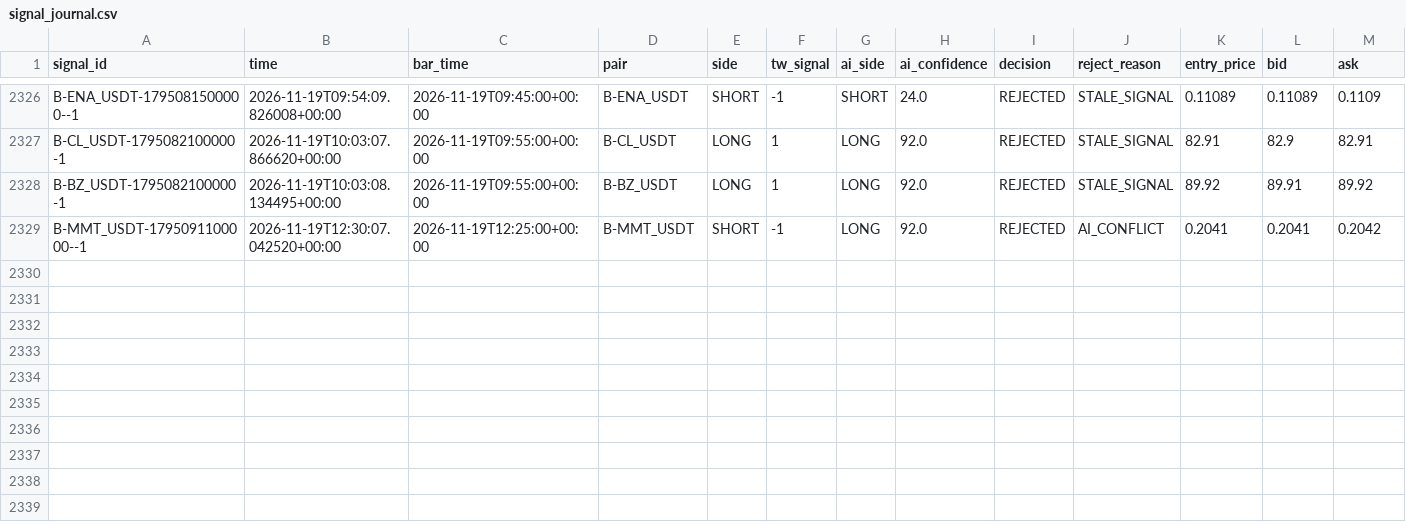
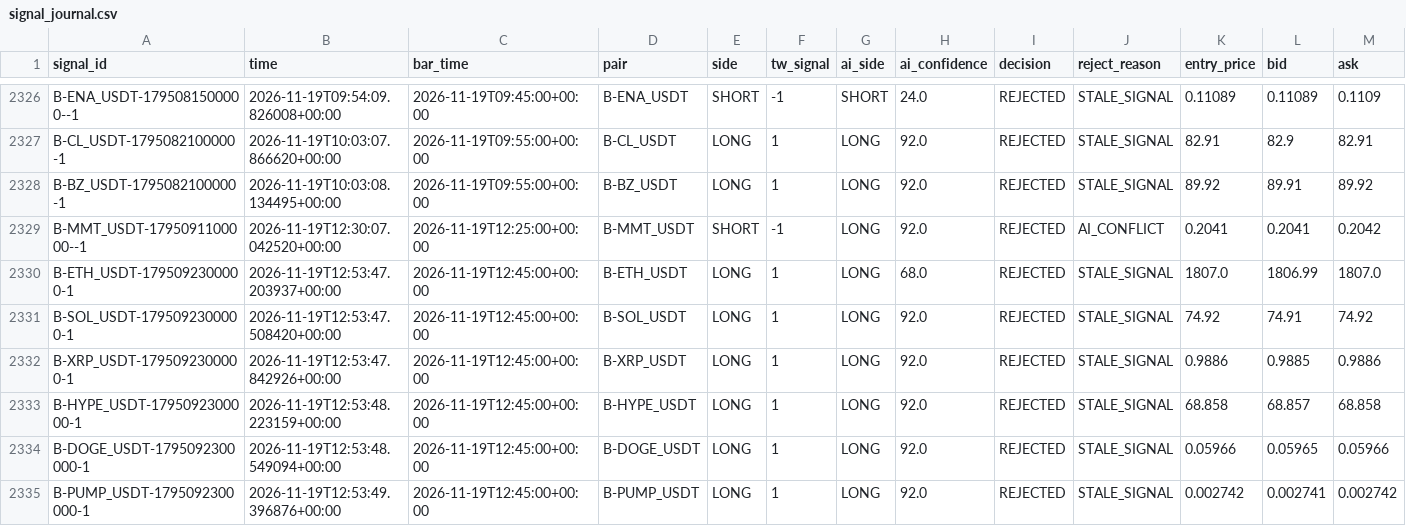
Before and after one commit to harnepal-hub/AMTE-Self-Evolving-Intraday-Trading-Engine, a CSV file: data/paper_live/signal_journal.csv, drawn as a sheet; only a part is shown, gaps mark what is left out; rows hold the shown columns only; the diff names each change by its address in the sheet, - before the commit and + after, or states it on an @@ line.

```diff
--- a/data/paper_live/signal_journal.csv
+++ b/data/paper_live/signal_journal.csv
+row 2330: B-ETH_USDT-1795092300000-1 | 2026-11-19T12:53:47.203937+00:00 | 2026-11-19T12:45:00+00:00 | B-ETH_USDT | LONG | 1 | LONG | 68.0 | REJECTED | STALE_SIGNAL | 1807.0 | 1806.99 | 1807.0
+row 2331: B-SOL_USDT-1795092300000-1 | 2026-11-19T12:53:47.508420+00:00 | 2026-11-19T12:45:00+00:00 | B-SOL_USDT | LONG | 1 | LONG | 92.0 | REJECTED | STALE_SIGNAL | 74.92 | 74.91 | 74.92
+row 2332: B-XRP_USDT-1795092300000-1 | 2026-11-19T12:53:47.842926+00:00 | 2026-11-19T12:45:00+00:00 | B-XRP_USDT | LONG | 1 | LONG | 92.0 | REJECTED | STALE_SIGNAL | 0.9886 | 0.9885 | 0.9886
+row 2333: B-HYPE_USDT-1795092300000-1 | 2026-11-19T12:53:48.223159+00:00 | 2026-11-19T12:45:00+00:00 | B-HYPE_USDT | LONG | 1 | LONG | 92.0 | REJECTED | STALE_SIGNAL | 68.858 | 68.857 | 68.858
+row 2334: B-DOGE_USDT-1795092300000-1 | 2026-11-19T12:53:48.549094+00:00 | 2026-11-19T12:45:00+00:00 | B-DOGE_USDT | LONG | 1 | LONG | 92.0 | REJECTED | STALE_SIGNAL | 0.05966 | 0.05965 | 0.05966
+row 2335: B-PUMP_USDT-1795092300000-1 | 2026-11-19T12:53:49.396876+00:00 | 2026-11-19T12:45:00+00:00 | B-PUMP_USDT | LONG | 1 | LONG | 92.0 | REJECTED | STALE_SIGNAL | 0.002742 | 0.002741 | 0.002742
```
Also changed, not shown: 12 other files.
